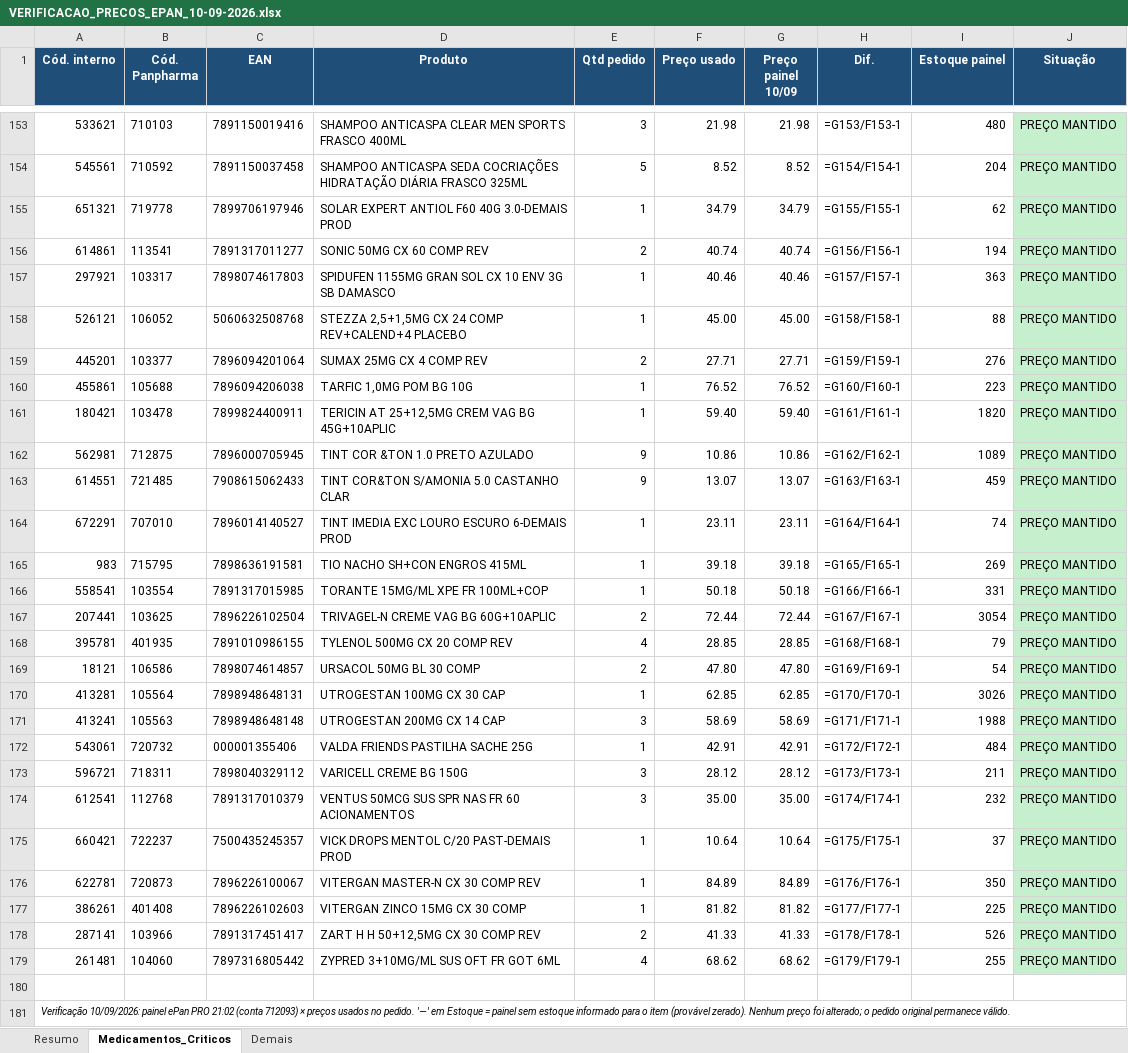
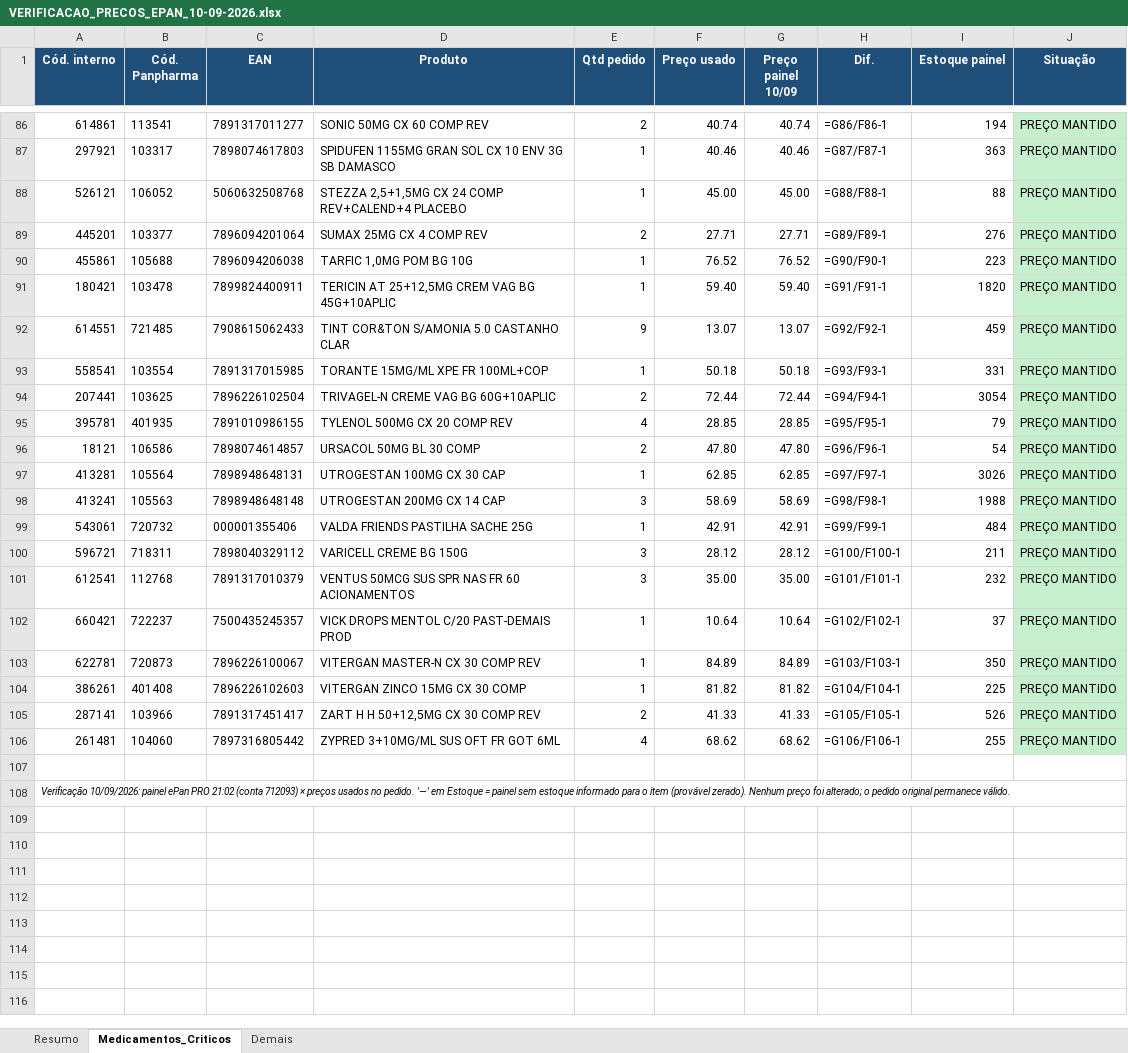
Before and after one commit to arthurrocha2025/farmarocha, an Excel workbook: cotacoes/2026-09-08/fechamento/VERIFICACAO_PRECOS_EPAN_10-09-2026.xlsx, sheet Medicamentos_Criticos, drawn as a sheet; only a part is shown, gaps mark what is left out; values as stored, in another font and other column widths than the file's, no borders; formulas without a stored value are shown as written; removed rows and columns are numbered as before the commit, all else as after; the diff covers the shown part only; the diff names each change by its address in the sheet, - before the commit and + after, or states it on an @@ line.

```diff
--- a/cotacoes/2026-09-08/fechamento/VERIFICACAO_PRECOS_EPAN_10-09-2026.xlsx (sheet Medicamentos_Criticos)
+++ b/cotacoes/2026-09-08/fechamento/VERIFICACAO_PRECOS_EPAN_10-09-2026.xlsx (sheet Medicamentos_Criticos)
-row 153: 533621 | 710103 | 7891150019416 | SHAMPOO ANTICASPA CLEAR MEN SPORTS FRASCO 400ML | 3 | 21.98 | 21.98 | =G153/F153-1 | 480 | PREÇO MANTIDO
-row 154: 545561 | 710592 | 7891150037458 | SHAMPOO ANTICASPA SEDA COCRIAÇÕES HIDRATAÇÃO DIÁRIA FRASCO 325ML | 5 | 8.52 | 8.52 | =G154/F154-1 | 204 | PREÇO MANTIDO
-row 155: 651321 | 719778 | 7899706197946 | SOLAR EXPERT ANTIOL F60 40G 3.0-DEMAIS PROD | 1 | 34.79 | 34.79 | =G155/F155-1 | 62 | PREÇO MANTIDO
-H86 (Dif.): =G156/F156-1
+H86 (Dif.): =G86/F86-1
-H87 (Dif.): =G157/F157-1
+H87 (Dif.): =G87/F87-1
-H88 (Dif.): =G158/F158-1
+H88 (Dif.): =G88/F88-1
-H89 (Dif.): =G159/F159-1
+H89 (Dif.): =G89/F89-1
-H90 (Dif.): =G160/F160-1
+H90 (Dif.): =G90/F90-1
-H91 (Dif.): =G161/F161-1
+H91 (Dif.): =G91/F91-1
-row 162: 562981 | 712875 | 7896000705945 | TINT COR &TON 1.0 PRETO AZULADO | 9 | 10.86 | 10.86 | =G162/F162-1 | 1089 | PREÇO MANTIDO
-H92 (Dif.): =G163/F163-1
+H92 (Dif.): =G92/F92-1
-row 164: 672291 | 707010 | 7896014140527 | TINT IMEDIA EXC LOURO ESCURO 6-DEMAIS PROD | 1 | 23.11 | 23.11 | =G164/F164-1 | 74 | PREÇO MANTIDO
-row 165: 983 | 715795 | 7898636191581 | TIO NACHO SH+CON ENGROS 415ML | 1 | 39.18 | 39.18 | =G165/F165-1 | 269 | PREÇO MANTIDO
-H93 (Dif.): =G166/F166-1
+H93 (Dif.): =G93/F93-1
-H94 (Dif.): =G167/F167-1
+H94 (Dif.): =G94/F94-1
-H95 (Dif.): =G168/F168-1
+H95 (Dif.): =G95/F95-1
-H96 (Dif.): =G169/F169-1
+H96 (Dif.): =G96/F96-1
-H97 (Dif.): =G170/F170-1
+H97 (Dif.): =G97/F97-1
-H98 (Dif.): =G171/F171-1
+H98 (Dif.): =G98/F98-1
-H99 (Dif.): =G172/F172-1
+H99 (Dif.): =G99/F99-1
-H100 (Dif.): =G173/F173-1
+H100 (Dif.): =G100/F100-1
-H101 (Dif.): =G174/F174-1
+H101 (Dif.): =G101/F101-1
-H102 (Dif.): =G175/F175-1
+H102 (Dif.): =G102/F102-1
-H103 (Dif.): =G176/F176-1
+H103 (Dif.): =G103/F103-1
-H104 (Dif.): =G177/F177-1
+H104 (Dif.): =G104/F104-1
-H105 (Dif.): =G178/F178-1
+H105 (Dif.): =G105/F105-1
-H106 (Dif.): =G179/F179-1
+H106 (Dif.): =G106/F106-1
```
Also changed, not shown: 67 removed rows and 84 edited cells elsewhere in this sheet, sheet Demais, sheet Resumo, cotacoes/2026-09-08/fechamento/PEDIDO_EPAN_DEMAIS_10-09-2026.xlsx, cotacoes/2026-09-08/fechamento/PEDIDO_EPAN_MEDICAMENTOS_E_CRITICOS_10-09-2026.xlsx, 2 other files.
